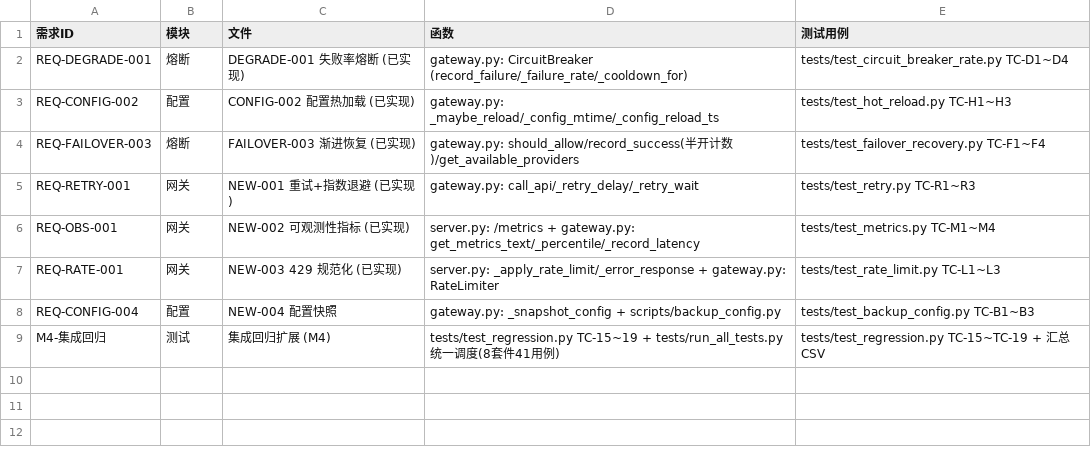
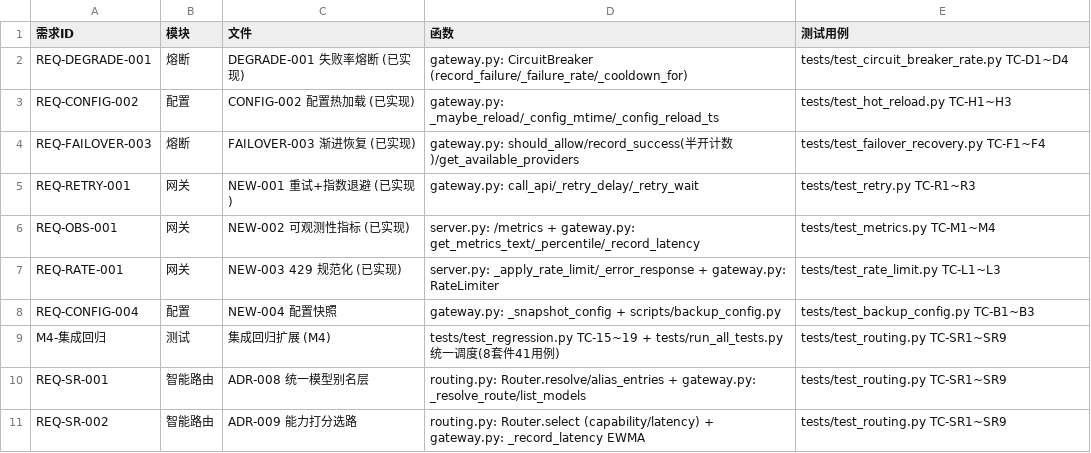
Before and after one commit to gogojaja/free-api-hub, a CSV file: 台账/16_开发追溯.csv, drawn as a sheet.

Commit message:
feat(routing): ADR-008/009 智能路由别名层与能力打分选路
- 新增 src/routing.py：别名解析 + priority/capability/latency 打分选路（叠加式非破坏）
- gateway.py：_resolve_route 接入 call_api、list_models 别名展示、_record_latency 按 provider EWMA
- 配置 chat/code/example 增 routing 段 + capabilities；hide_raw=false 保留 opencode 模型列表
- tests/test_routing.py（9 用例）+ 注册 run_all_tests；9 路由 + 24 既有单元全 PASS
- 文档 design_smart_routing.md / ADR-008,009 / 评审报告 / 需求§6.1 / 追溯矩阵 08,16

```diff
--- a/台账/16_开发追溯.csv
+++ b/台账/16_开发追溯.csv
@@ -8,2 +8,4 @@ REQ-RATE-001,网关,NEW-003 429 规范化 (已实现),server.py: _apply_rate_lim
 REQ-CONFIG-004,配置,NEW-004 配置快照,gateway.py: _snapshot_config + scripts/backup_config.py, tests/test_backup_config.py TC-B1~B3
-M4-集成回归,测试,集成回归扩展 (M4),tests/test_regression.py TC-15~19 + tests/run_all_tests.py 统一调度(8套件41用例), tests/test_regression.py TC-15~TC-19 + 汇总 CSV
+M4-集成回归,测试,集成回归扩展 (M4),tests/test_regression.py TC-15~19 + tests/run_all_tests.py 统一调度(8套件41用例), tests/test_routing.py TC-SR1~SR9
+REQ-SR-001,智能路由,ADR-008 统一模型别名层,routing.py: Router.resolve/alias_entries + gateway.py: _resolve_route/list_models, tests/test_routing.py TC-SR1~SR9
+REQ-SR-002,智能路由,ADR-009 能力打分选路,routing.py: Router.select (capability/latency) + gateway.py: _record_latency EWMA, tests/test_routing.py TC-SR1~SR9
```
Also changed, not shown: 13 other files.
